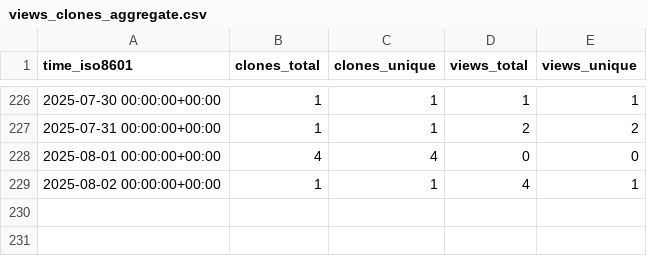
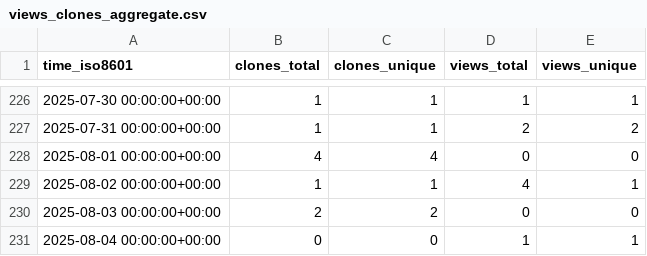
Before and after one commit to cubicleguy/su_arduino_uart, a CSV file: cubicleguy/su_arduino_uart/ghrs-data/views_clones_aggregate.csv, drawn as a sheet; only a part is shown, gaps mark what is left out.

```diff
--- a/cubicleguy/su_arduino_uart/ghrs-data/views_clones_aggregate.csv
+++ b/cubicleguy/su_arduino_uart/ghrs-data/views_clones_aggregate.csv
@@ -229 +229,3 @@ time_iso8601,clones_total,clones_unique,views_total,views_unique
 2025-08-02 00:00:00+00:00,1,1,4,1
+2025-08-03 00:00:00+00:00,2,2,0,0
+2025-08-04 00:00:00+00:00,0,0,1,1
```
Also changed, not shown: 1 other file.
